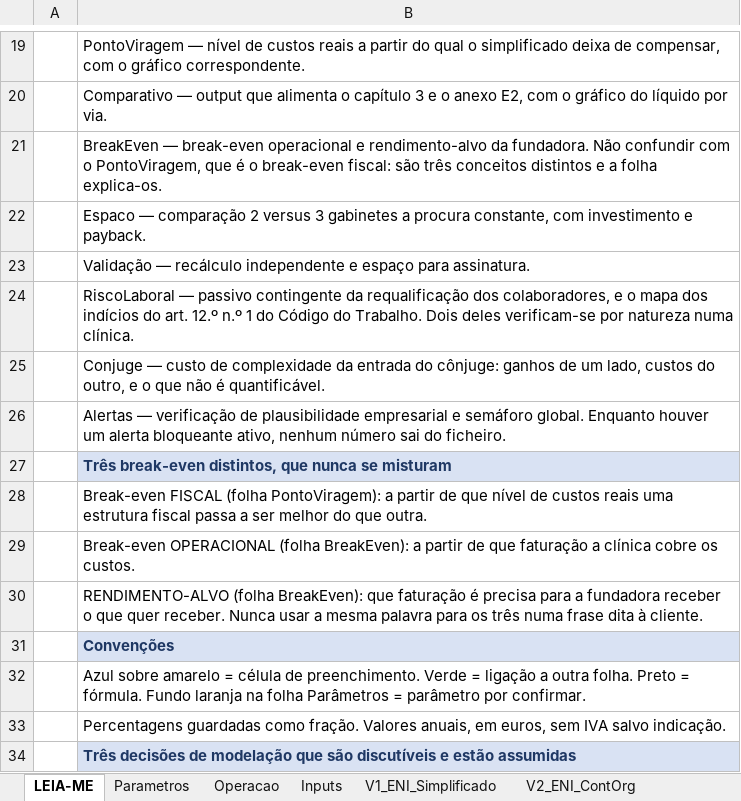
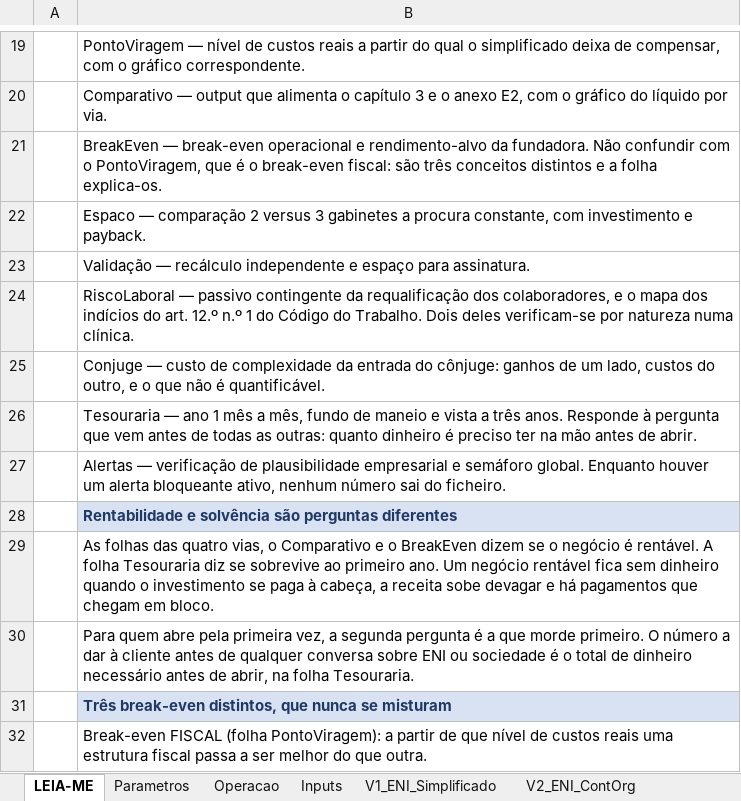
Before and after one commit to Bino160/Generate-, an Excel workbook: 01-modelo/M1_modelo_comparativo.xlsx, sheet LEIA-ME, drawn as a sheet; only a part is shown, gaps mark what is left out; the shorter side is filled out with more unchanged rows; values as stored, in another font and other column widths than the file's, no borders; the diff names each change by its address in the sheet, - before the commit and + after, or states it on an @@ line.

```diff
--- a/01-modelo/M1_modelo_comparativo.xlsx (sheet LEIA-ME)
+++ b/01-modelo/M1_modelo_comparativo.xlsx (sheet LEIA-ME)
+row 26:  | Tesouraria — ano 1 mês a mês, fundo de maneio e vista a três anos. Responde à pergunta que vem antes de todas as outras: quanto dinheiro é preciso ter na mão antes de abrir.
+row 28:  | Rentabilidade e solvência são perguntas diferentes
+row 29:  | As folhas das quatro vias, o Comparativo e o BreakEven dizem se o negócio é rentável. A folha Tesouraria diz se sobrevive ao primeiro ano. Um negócio rentável fica sem dinheiro quando o investimento se paga à cabeça, a receita sobe devagar e há pagamentos que chegam em bloco.
+row 30:  | Para quem abre pela primeira vez, a segunda pergunta é a que morde primeiro. O número a dar à cliente antes de qualquer conversa sobre ENI ou sociedade é o total de dinheiro necessário antes de abrir, na folha Tesouraria.
```
Also changed, not shown: other sheet tabs, charts or pictures, 4 other files.
